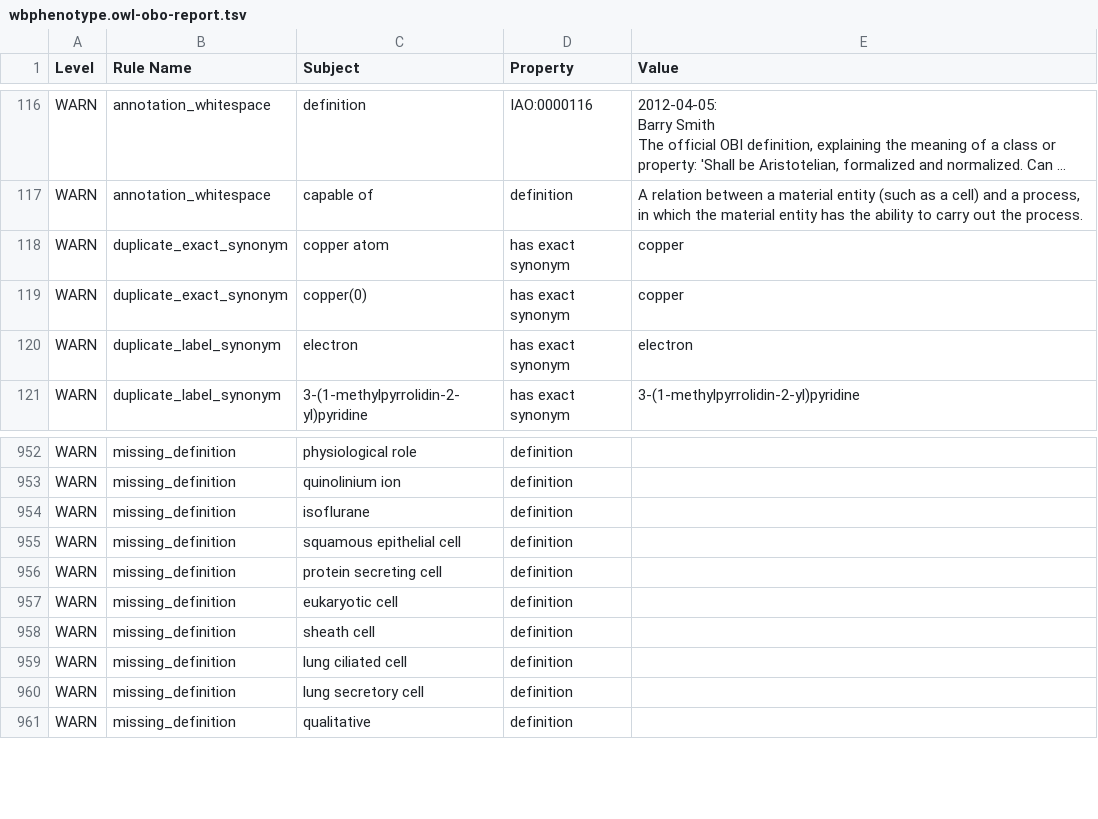
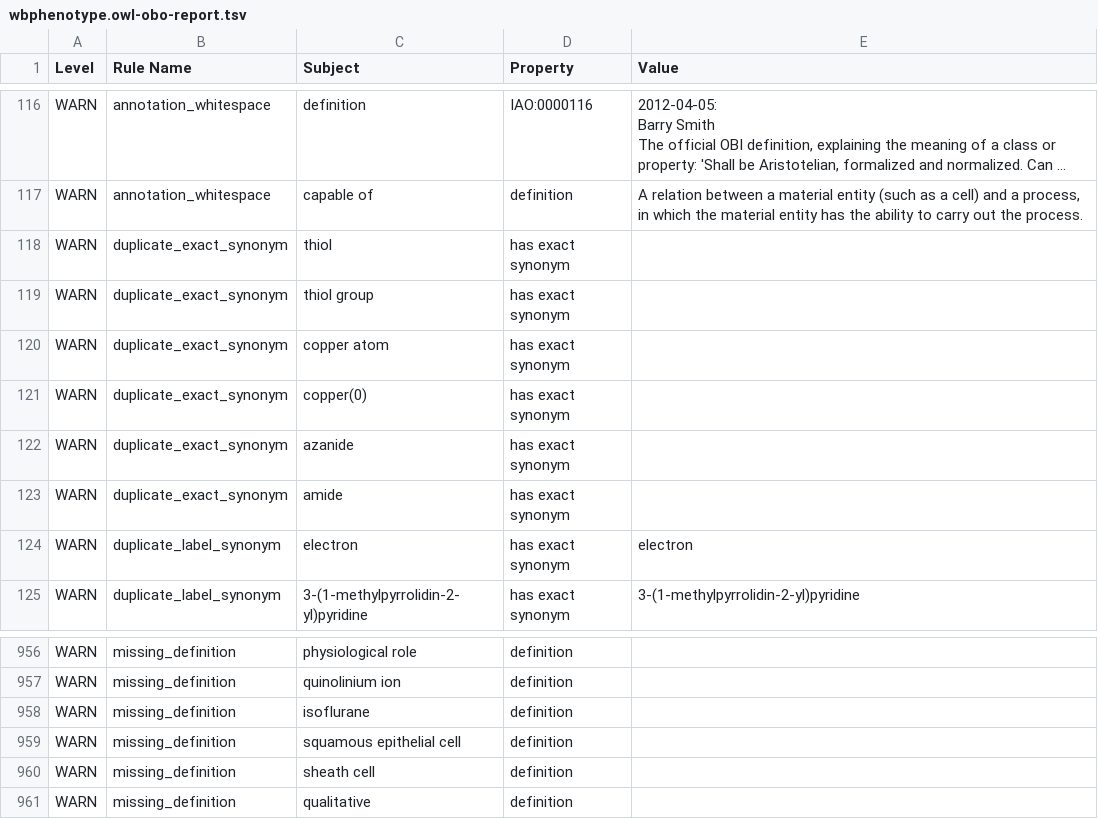
Before and after one commit to obophenotype/c-elegans-phenotype-ontology, a TSV file: src/ontology/reports/wbphenotype.owl-obo-report.tsv, drawn as a sheet; only a part is shown, gaps mark what is left out; long unchanged cells end in …; removed rows and columns are numbered as before the commit, all else as after; the diff names each change by its address in the sheet, - before the commit and + after, or states it on an @@ line.

```diff
--- a/src/ontology/reports/wbphenotype.owl-obo-report.tsv
+++ b/src/ontology/reports/wbphenotype.owl-obo-report.tsv
+row 118: WARN | duplicate_exact_synonym | thiol | has exact synonym
+row 119: WARN | duplicate_exact_synonym | thiol group | has exact synonym
-E120:E121 (Value): copper
+E120:E121 (Value): (empty)
+row 122: WARN | duplicate_exact_synonym | azanide | has exact synonym
+row 123: WARN | duplicate_exact_synonym | amide | has exact synonym
-row 956: WARN | missing_definition | protein secreting cell | definition
-row 957: WARN | missing_definition | eukaryotic cell | definition
-row 959: WARN | missing_definition | lung ciliated cell | definition
-row 960: WARN | missing_definition | lung secretory cell | definition
```
Also changed, not shown: src/ontology/reports/xrefs.tsv, 30 other files.
